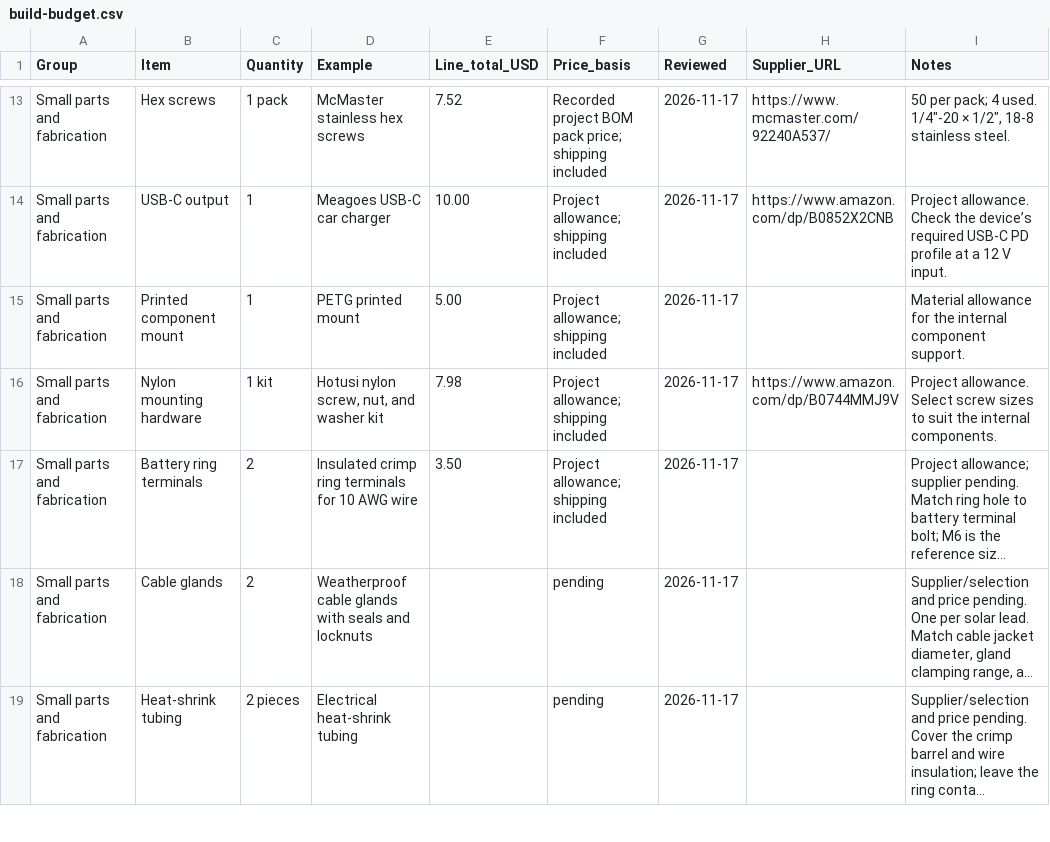
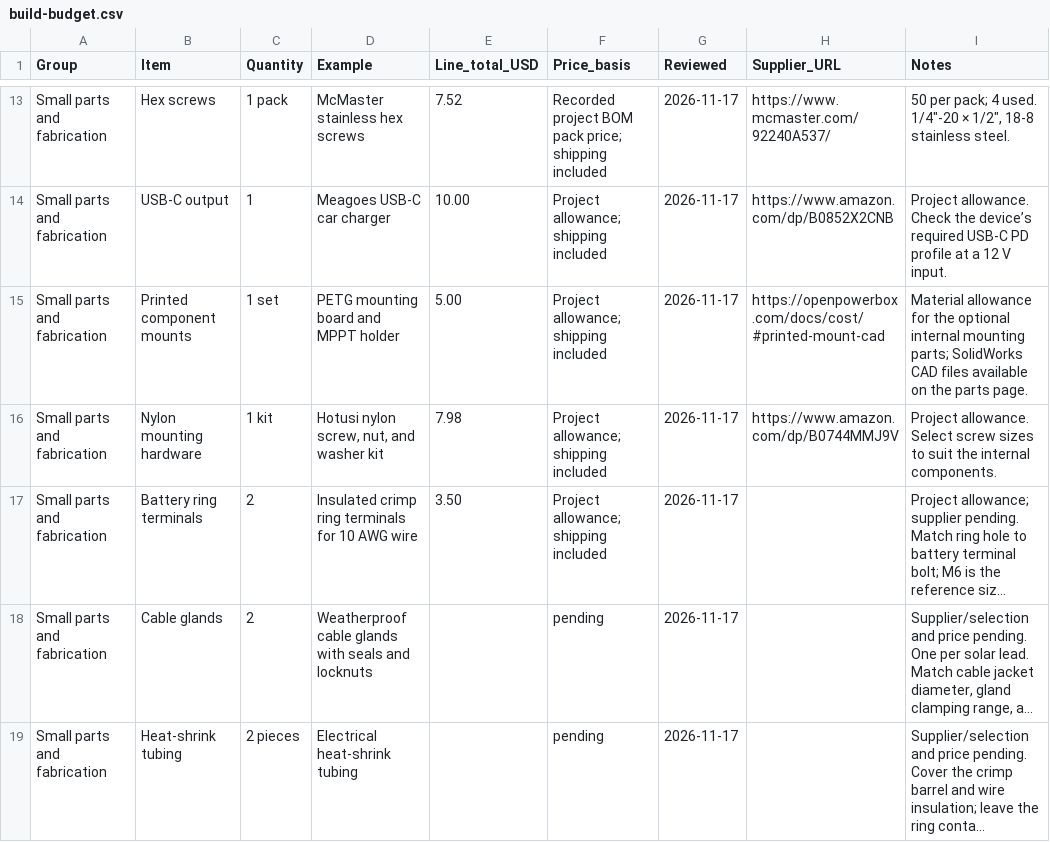
Before and after one commit to mallanin/solar-power-station, a CSV file: assets/downloads/build-budget.csv, drawn as a sheet; only a part is shown, gaps mark what is left out; long unchanged cells end in ….

Commit message:
Add optional internal mounts with photos and CAD downloads

```diff
--- a/assets/downloads/build-budget.csv
+++ b/assets/downloads/build-budget.csv
@@ -14,3 +14,3 @@ Small parts and fabrication,Hex screws,1 pack,McMaster stainless hex screws,7.52
 Small parts and fabrication,USB-C output,1,Meagoes USB-C car charger,10.00,Project allowance; shipping included,2026-11-17,https://www.amazon.com/dp/B0852X2CNB,Project allowance. Check the device’s required USB-C PD profile at a 12 V input.
-Small parts and fabrication,Printed component mount,1,PETG printed mount,5.00,Project allowance; shipping included,2026-11-17,,Material allowance for the internal component support.
+Small parts and fabrication,Printed component mounts,1 set,PETG mounting board and MPPT holder,5.00,Project allowance; shipping included,2026-11-17,https://openpowerbox.com/docs/cost/#printed-mount-cad,Material allowance for the optional internal mounting parts; SolidWorks CAD files available on the parts page.
 Small parts and fabrication,Nylon mounting hardware,1 kit,"Hotusi nylon screw, nut, and washer kit",7.98,Project allowance; shipping included,2026-11-17,https://www.amazon.com/dp/B0744MMJ9V,Project allowance. Select screw sizes to suit the internal components.
```
Also changed, not shown: 9 other files.
